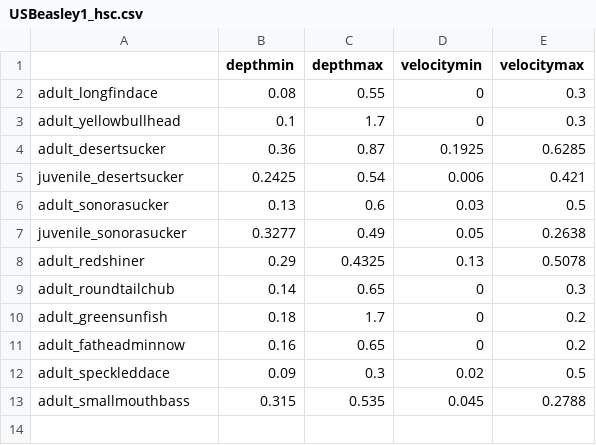
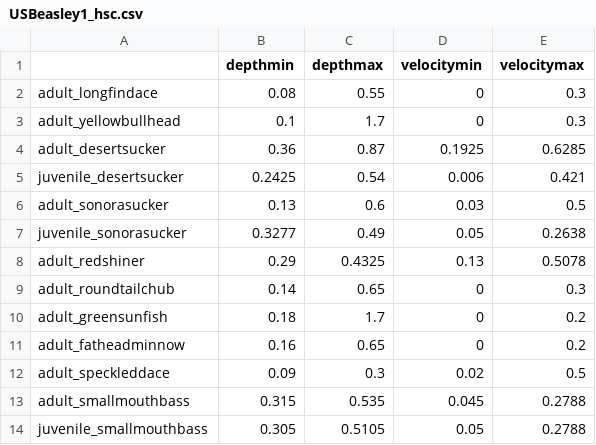
Before and after one commit to passeroe/verde-refdss, a CSV file: reaches/USBeasley1_2.12.20/habitat_info/USBeasley1_hsc.csv, drawn as a sheet.

```diff
--- a/reaches/USBeasley1_2.12.20/habitat_info/USBeasley1_hsc.csv
+++ b/reaches/USBeasley1_2.12.20/habitat_info/USBeasley1_hsc.csv
@@ -13 +13,2 @@ adult_speckleddace,0.09,0.3,0.02,0.5
 adult_smallmouthbass,0.315,0.535,0.045,0.2788
+juvenile_smallmouthbass,0.305,0.5105,0.05,0.2788
```
Also changed, not shown: pt_desertsucker_adult_10day_min_sum.csv, pt_smallmouthbass_adult_10day_min_sum.csv, 16 other files.
